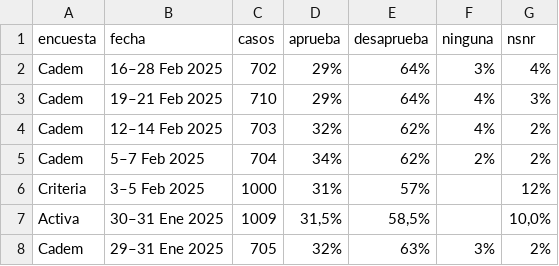
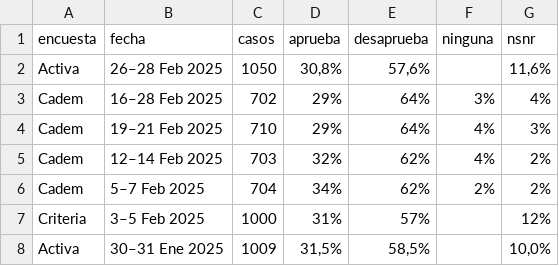
Before and after one commit to dataista-studio/datos-abiertos, a CSV file: aprobacion_presidencial_gabriel_boric.csv, drawn as a sheet; only a part is shown; the shorter side is filled out with more unchanged rows; the diff names each change by its address in the sheet, - before the commit and + after, or states it on an @@ line.

Commit message:
Update aprobacion_presidencial_gabriel_boric.csv

```diff
--- a/aprobacion_presidencial_gabriel_boric.csv
+++ b/aprobacion_presidencial_gabriel_boric.csv
+row 2: Activa | 26–28 Feb 2025 | 1050 | 30,8% | 57,6% |  | 11,6%
```
